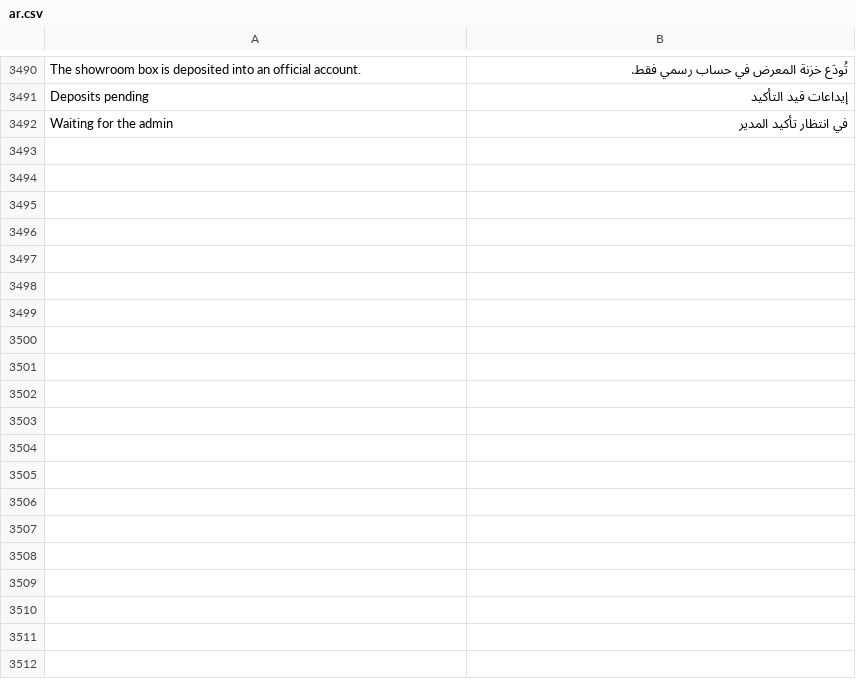
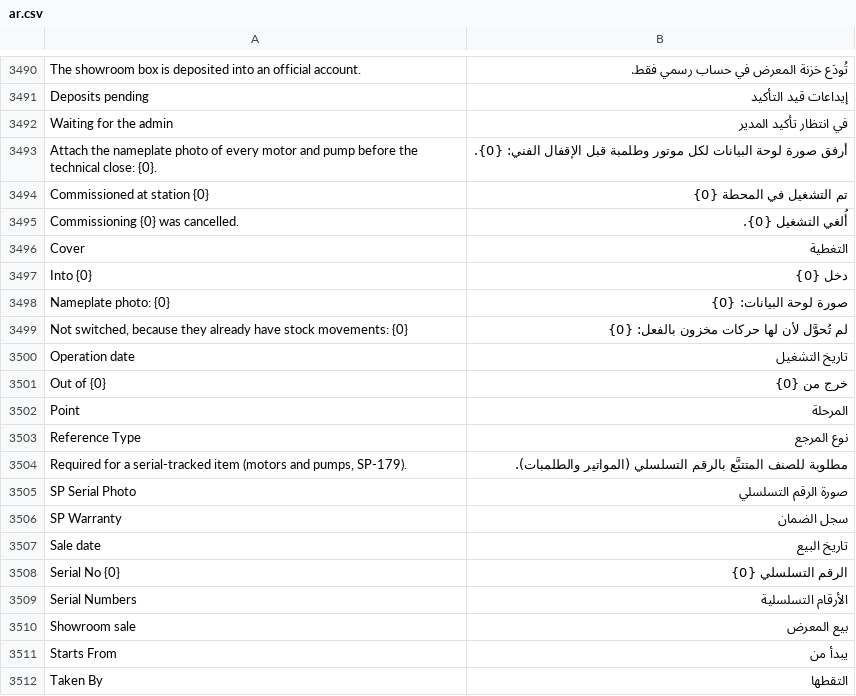
Before and after one commit to MostafaELShehabey/Smart-Power, a CSV file: smart_power/translations/ar.csv, drawn as a sheet; only a part is shown, gaps mark what is left out; the diff covers the shown part only; the diff names each change by its address in the sheet, - before the commit and + after, or states it on an @@ line.

```diff
--- a/smart_power/translations/ar.csv
+++ b/smart_power/translations/ar.csv
+row 3493: Attach the nameplate photo of every motor and pump before the technical close: {0}. | أرفق صورة لوحة البيانات لكل موتور وطلمبة قبل الإقفال الفني: {0}.
+row 3494: Commissioned at station {0} | تم التشغيل في المحطة {0}
+row 3495: Commissioning {0} was cancelled. | أُلغي التشغيل {0}.
+row 3496: Cover | التغطية
+row 3497: Into {0} | دخل {0}
+row 3498: Nameplate photo: {0} | صورة لوحة البيانات: {0}
+row 3499: Not switched, because they already have stock movements: {0} | لم تُحوَّل لأن لها حركات مخزون بالفعل: {0}
+row 3500: Operation date | تاريخ التشغيل
+row 3501: Out of {0} | خرج من {0}
+row 3502: Point | المرحلة
+row 3503: Reference Type | نوع المرجع
+row 3504: Required for a serial-tracked item (motors and pumps, SP-179). | مطلوبة للصنف المتتبَّع بالرقم التسلسلي (المواتير والطلمبات).
+row 3505: SP Serial Photo | صورة الرقم التسلسلي
+row 3506: SP Warranty | سجل الضمان
+row 3507: Sale date | تاريخ البيع
+row 3508: Serial No {0} | الرقم التسلسلي {0}
+row 3509: Serial Numbers | الأرقام التسلسلية
+row 3510: Showroom sale | بيع المعرض
+row 3511: Starts From | يبدأ من
+row 3512: Taken By | التقطها
```
Also changed, not shown: 12 added rows elsewhere in this file, 28 other files.
